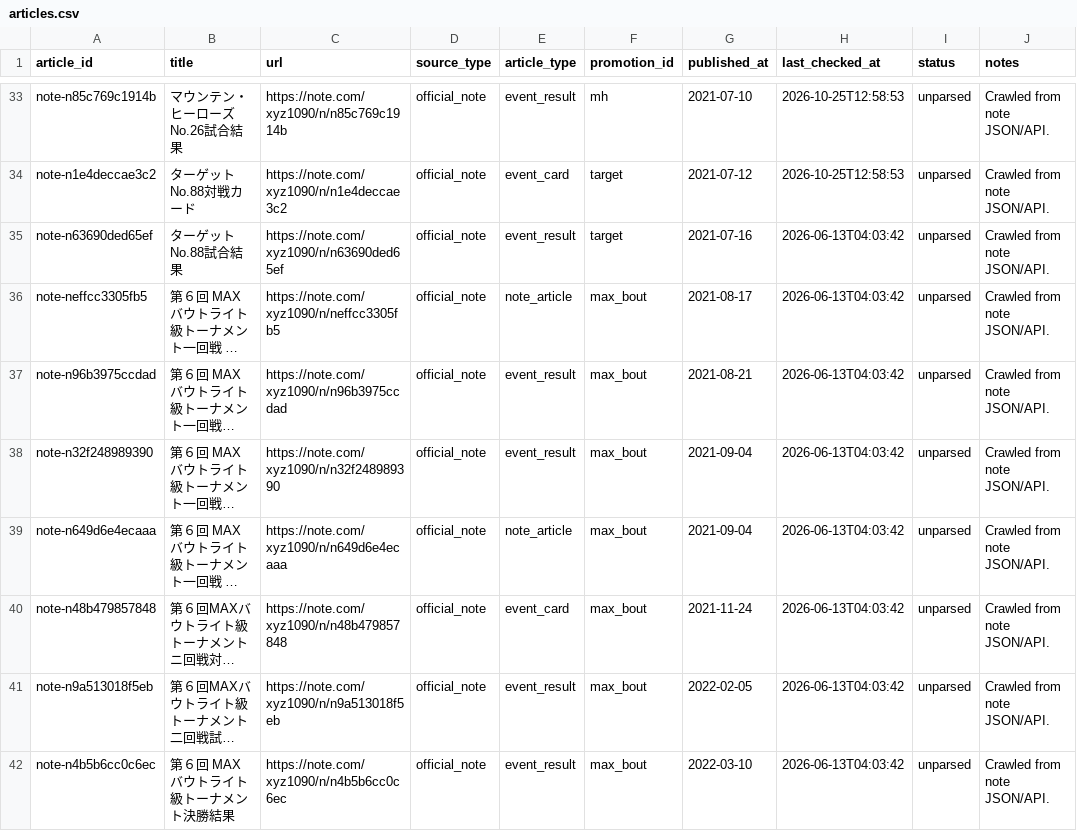
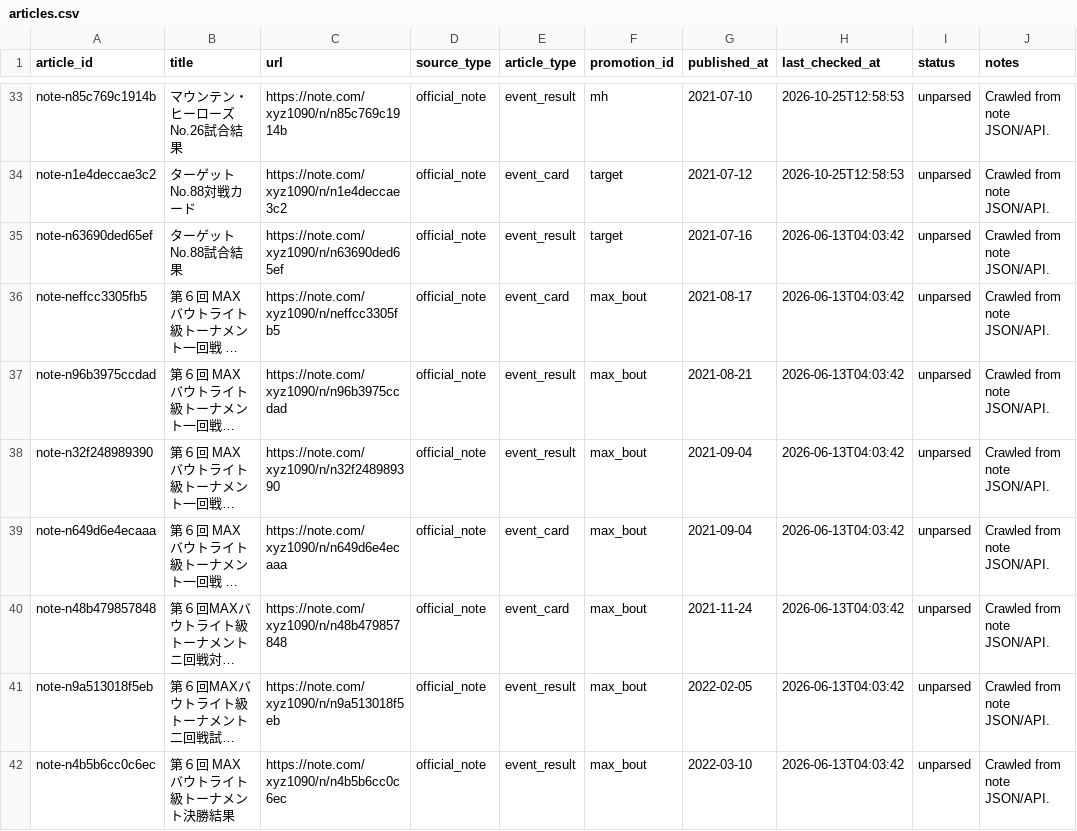
Before and after one commit to takano32/arakaku, a CSV file: data-src/articles.csv, drawn as a sheet; only a part is shown, gaps mark what is left out; long unchanged cells end in …; the diff covers the shown part only; the diff names each change by its address in the sheet, - before the commit and + after, or states it on an @@ line.

```diff
--- a/data-src/articles.csv
+++ b/data-src/articles.csv
-E36 (article_type): note_article
+E36 (article_type): event_card
-E39 (article_type): note_article
+E39 (article_type): event_card
```
Also changed, not shown: 12 edited cells elsewhere in this file, review/source_bout_reference_candidates.csv, 1 other file.
